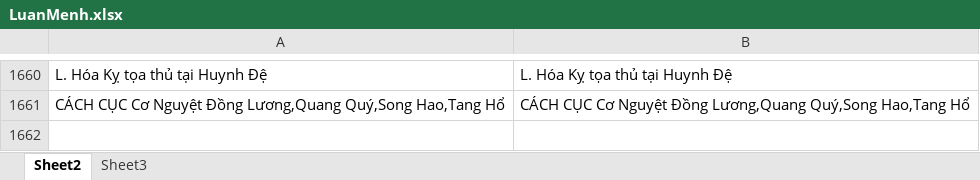
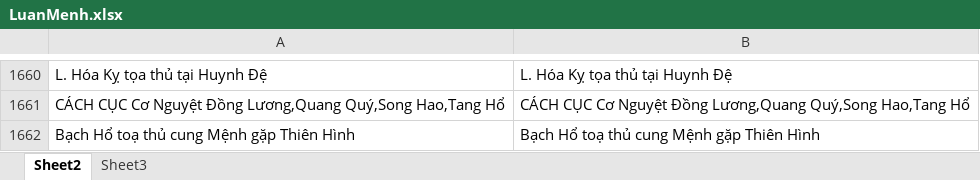
Before and after one commit to Donniehieu/LuanGiaiTuViBacPhai, an Excel workbook: LuanMenh.xlsx, sheet Sheet2, drawn as a sheet; only a part is shown, gaps mark what is left out; values as stored, in another font and other column widths than the file's, no borders; conditional formats not drawn; the diff names each change by its address in the sheet, - before the commit and + after, or states it on an @@ line.

Commit message:
Luận Mệnh

```diff
--- a/LuanMenh.xlsx (sheet Sheet2)
+++ b/LuanMenh.xlsx (sheet Sheet2)
+row 1662: Bạch Hổ toạ thủ cung Mệnh gặp Thiên Hình | Bạch Hổ toạ thủ cung Mệnh gặp Thiên Hình
```
Also changed, not shown: 2 other files.
